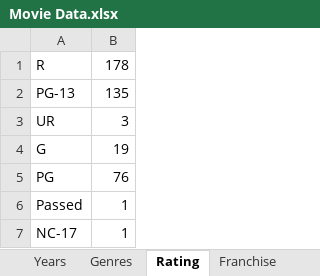
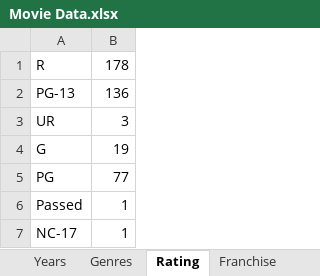
Before and after one commit to rzhou10/Movie-Data-Python, an Excel workbook: Movie Data.xlsx, sheet Rating, drawn as a sheet; values as stored, in another font and other column widths than the file's, no borders; the diff names each change by its address in the sheet, - before the commit and + after, or states it on an @@ line.

```diff
--- a/Movie Data.xlsx (sheet Rating)
+++ b/Movie Data.xlsx (sheet Rating)
-B2: 135
+B2: 136
-B5: 76
+B5: 77
```
Also changed, not shown: sheet Data, sheet Franchise, sheet Genres, sheet Years, sheet Directors, sheet Studio, 2 other files.
